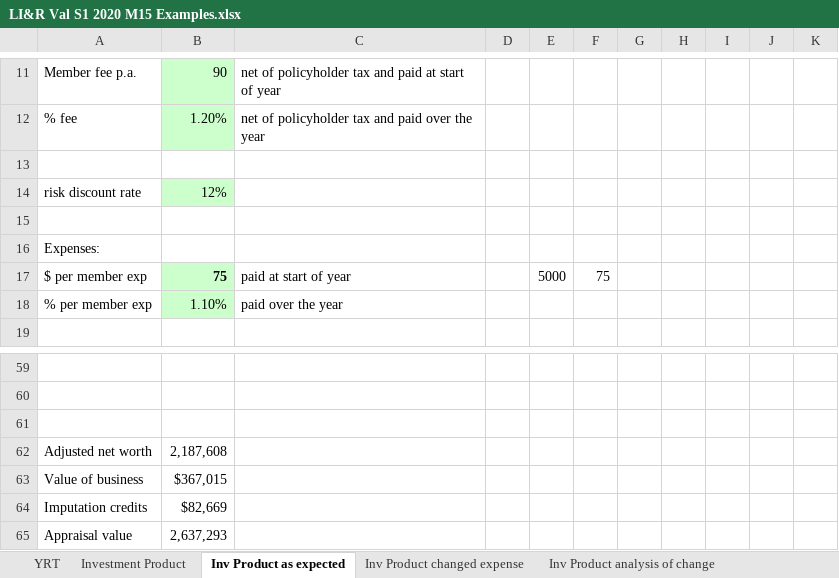
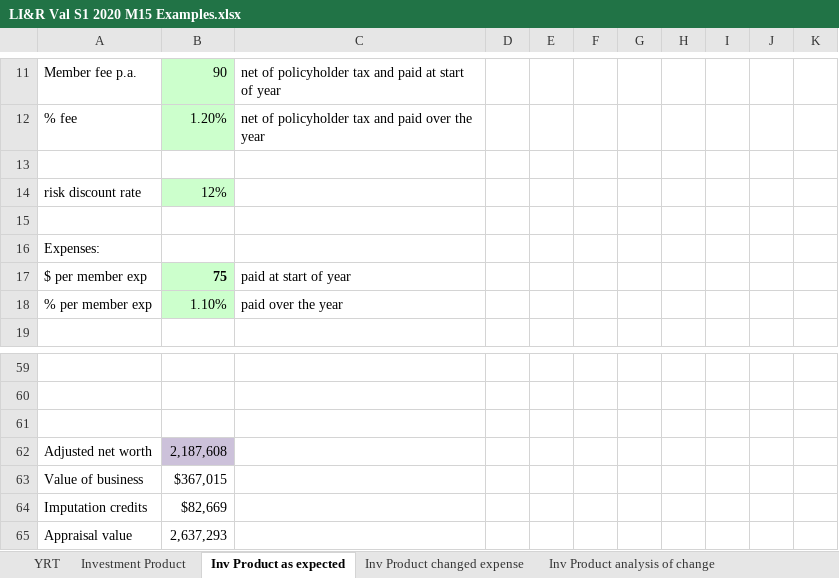
Before and after one commit to Vinc-zhu/my_file, an Excel workbook: LIRV/Textbook/LI&R Val S1 2020 M15 Examples.xlsx, sheet Inv Product as expected, drawn as a sheet; only a part is shown, gaps mark what is left out; values as stored, in another font and other column widths than the file's, no borders; the diff names each change by its address in the sheet, - before the commit and + after, or states it on an @@ line.

```diff
--- a/LIRV/Textbook/LI&R Val S1 2020 M15 Examples.xlsx (sheet Inv Product as expected)
+++ b/LIRV/Textbook/LI&R Val S1 2020 M15 Examples.xlsx (sheet Inv Product as expected)
-E17: 5000
+E17: (empty)
-F17: 75
+F17: (empty)
-B62 fill: none
+B62 fill: #CCC1DA
```
Also changed, not shown: sheet Inv Product changed expense, sheet YRT, sheet Inv Product analysis of change, formulas that keep their value, LIRV/Textbook/LI&R Val S1 2020 M14 Exercise 14.11.xlsx, 31 other files.
